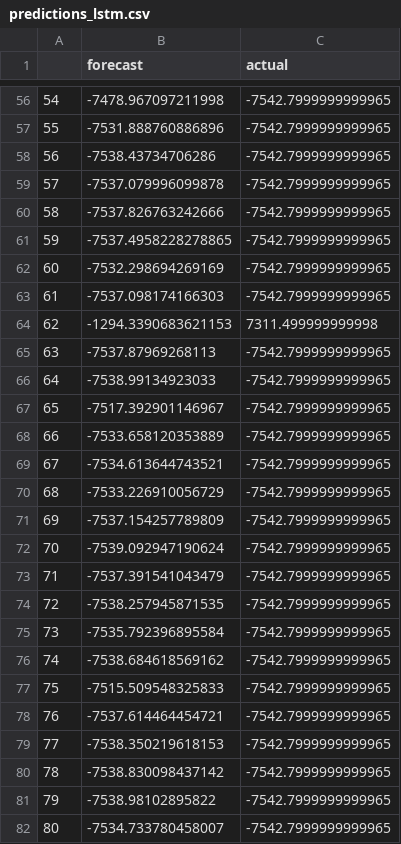
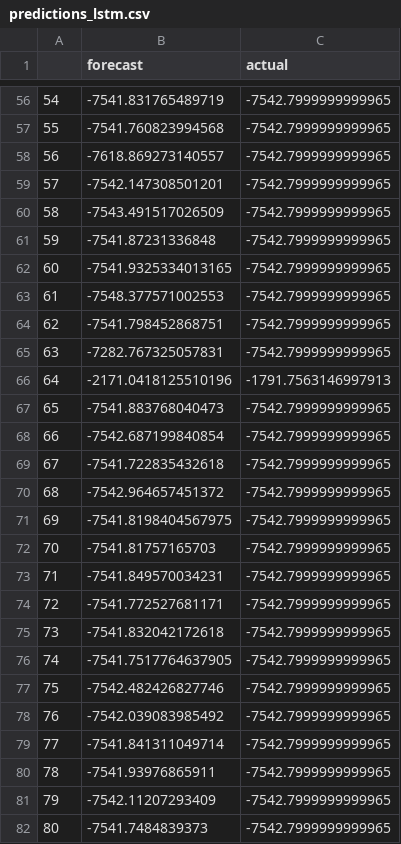
Before and after one commit to prbpedro/tcc_puc, a CSV file: src/generated/predictions_lstm.csv, drawn as a sheet; only a part is shown, gaps mark what is left out; the diff covers the shown part only.

```diff
--- a/src/generated/predictions_lstm.csv
+++ b/src/generated/predictions_lstm.csv
@@ -56,27 +56,27 @@
-54,-7478.967097211998,-7542.7999999999965
-55,-7531.888760886896,-7542.7999999999965
-56,-7538.43734706286,-7542.7999999999965
-57,-7537.079996099878,-7542.7999999999965
-58,-7537.826763242666,-7542.7999999999965
-59,-7537.4958228278865,-7542.7999999999965
-60,-7532.298694269169,-7542.7999999999965
-61,-7537.098174166303,-7542.7999999999965
-62,-1294.3390683621153,7311.499999999998
-63,-7537.87969268113,-7542.7999999999965
-64,-7538.99134923033,-7542.7999999999965
-65,-7517.392901146967,-7542.7999999999965
-66,-7533.658120353889,-7542.7999999999965
-67,-7534.613644743521,-7542.7999999999965
-68,-7533.226910056729,-7542.7999999999965
-69,-7537.154257789809,-7542.7999999999965
-70,-7539.092947190624,-7542.7999999999965
-71,-7537.391541043479,-7542.7999999999965
-72,-7538.257945871535,-7542.7999999999965
-73,-7535.792396895584,-7542.7999999999965
-74,-7538.684618569162,-7542.7999999999965
-75,-7515.509548325833,-7542.7999999999965
-76,-7537.614464454721,-7542.7999999999965
-77,-7538.350219618153,-7542.7999999999965
-78,-7538.830098437142,-7542.7999999999965
-79,-7538.98102895822,-7542.7999999999965
-80,-7534.733780458007,-7542.7999999999965
+54,-7541.831765489719,-7542.7999999999965
+55,-7541.760823994568,-7542.7999999999965
+56,-7618.869273140557,-7542.7999999999965
+57,-7542.147308501201,-7542.7999999999965
+58,-7543.491517026509,-7542.7999999999965
+59,-7541.87231336848,-7542.7999999999965
+60,-7541.9325334013165,-7542.7999999999965
+61,-7548.377571002553,-7542.7999999999965
+62,-7541.798452868751,-7542.7999999999965
+63,-7282.767325057831,-7542.7999999999965
+64,-2171.0418125510196,-1791.7563146997913
+65,-7541.883768040473,-7542.7999999999965
+66,-7542.687199840854,-7542.7999999999965
+67,-7541.722835432618,-7542.7999999999965
+68,-7542.964657451372,-7542.7999999999965
+69,-7541.8198404567975,-7542.7999999999965
+70,-7541.81757165703,-7542.7999999999965
+71,-7541.849570034231,-7542.7999999999965
+72,-7541.772527681171,-7542.7999999999965
+73,-7541.832042172618,-7542.7999999999965
+74,-7541.7517764637905,-7542.7999999999965
+75,-7542.482426827746,-7542.7999999999965
+76,-7542.039083985492,-7542.7999999999965
+77,-7541.841311049714,-7542.7999999999965
+78,-7541.93976865911,-7542.7999999999965
+79,-7542.11207293409,-7542.7999999999965
+80,-7541.7484839373,-7542.7999999999965
```
Also changed, not shown: 97 edited cells elsewhere in this file, 1 other file.
